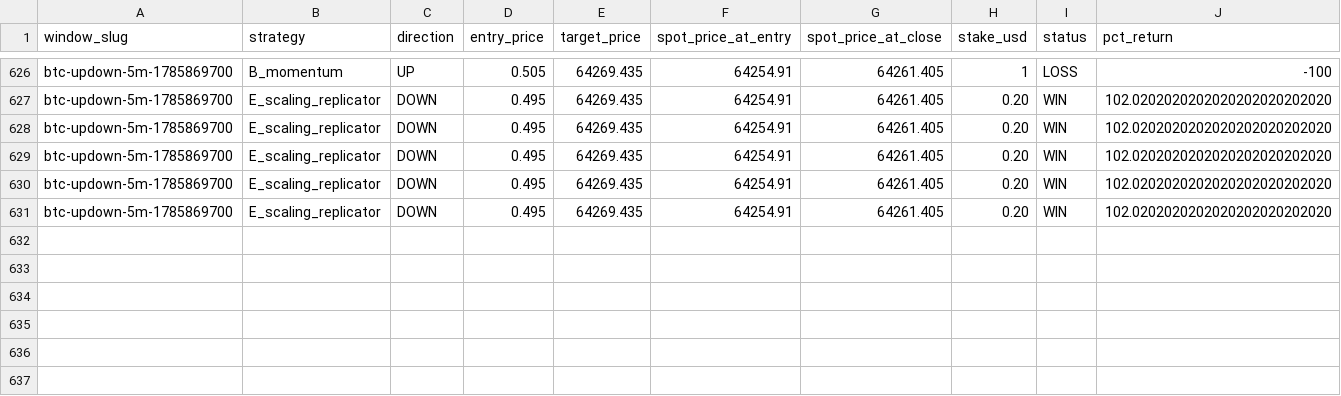
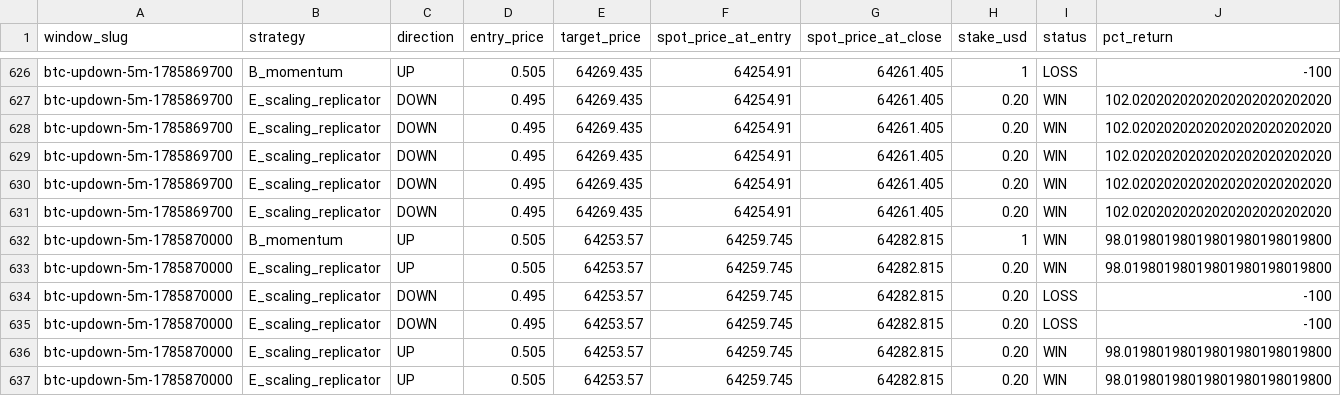
Before and after one commit to giuseppemineo685-beep/atlantis-polymarket-screening, a CSV file: outputs/trade_log_btc5m.csv, drawn as a sheet; only a part is shown, gaps mark what is left out; rows hold the shown columns only; the diff names each change by its address in the sheet, - before the commit and + after, or states it on an @@ line.

```diff
--- a/outputs/trade_log_btc5m.csv
+++ b/outputs/trade_log_btc5m.csv
+row 632: btc-updown-5m-1785870000 | B_momentum | UP | 0.505 | 64253.57 | 64259.745 | 64282.815 | 1 | WIN | 98.01980198019801980198019800
+row 633: btc-updown-5m-1785870000 | E_scaling_replicator | UP | 0.505 | 64253.57 | 64259.745 | 64282.815 | 0.20 | WIN | 98.01980198019801980198019800
+row 634: btc-updown-5m-1785870000 | E_scaling_replicator | DOWN | 0.495 | 64253.57 | 64259.745 | 64282.815 | 0.20 | LOSS | -100
+row 635: btc-updown-5m-1785870000 | E_scaling_replicator | DOWN | 0.495 | 64253.57 | 64259.745 | 64282.815 | 0.20 | LOSS | -100
+row 636: btc-updown-5m-1785870000 | E_scaling_replicator | UP | 0.505 | 64253.57 | 64259.745 | 64282.815 | 0.20 | WIN | 98.01980198019801980198019800
+row 637: btc-updown-5m-1785870000 | E_scaling_replicator | UP | 0.505 | 64253.57 | 64259.745 | 64282.815 | 0.20 | WIN | 98.01980198019801980198019800
```
Also changed, not shown: 1 other file.
